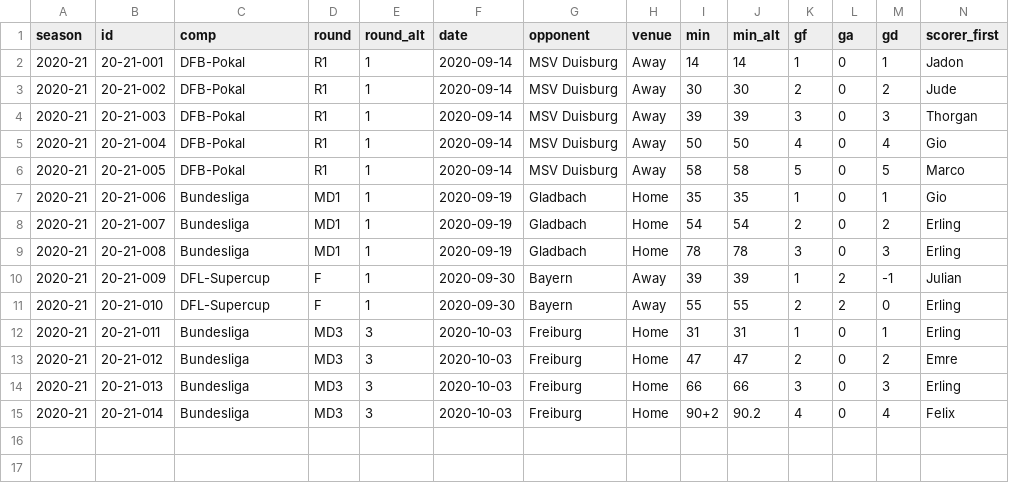
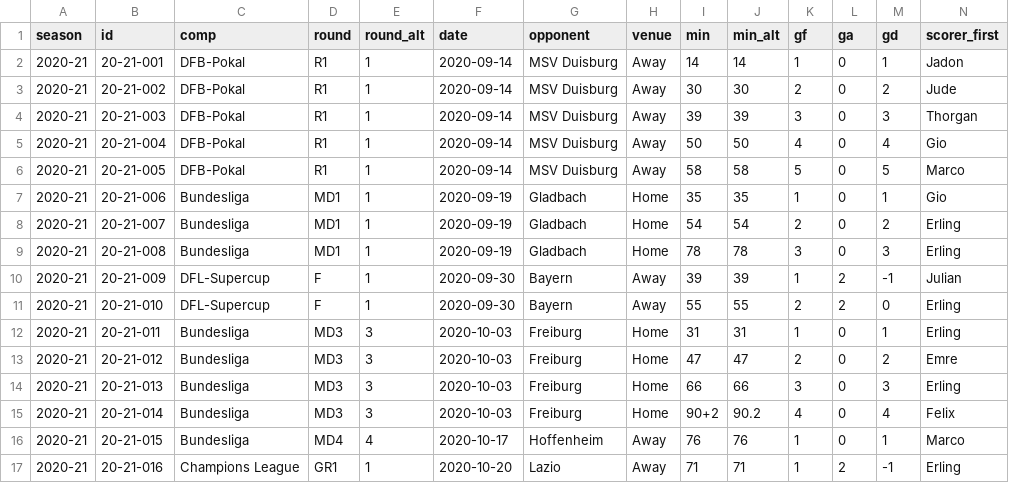
Before and after one commit to adarowski/bvb, a CSV file: _data/stats-2020-2021/goals.csv, drawn as a sheet; only a part is shown; rows hold the shown columns only; the diff names each change by its address in the sheet, - before the commit and + after, or states it on an @@ line.

```diff
--- a/_data/stats-2020-2021/goals.csv
+++ b/_data/stats-2020-2021/goals.csv
+row 16: 2020-21 | 20-21-015 | Bundesliga | MD4 | 4 | 2020-10-17 | Hoffenheim | Away | 76 | 76 | 1 | 0 | 1 | Marco
+row 17: 2020-21 | 20-21-016 | Champions League | GR1 | 1 | 2020-10-20 | Lazio | Away | 71 | 71 | 1 | 2 | -1 | Erling
```
Also changed, not shown: _data/stats-2020-2021/all.csv, _data/stats-2020-2021/bundesliga.csv, 6 other files.
